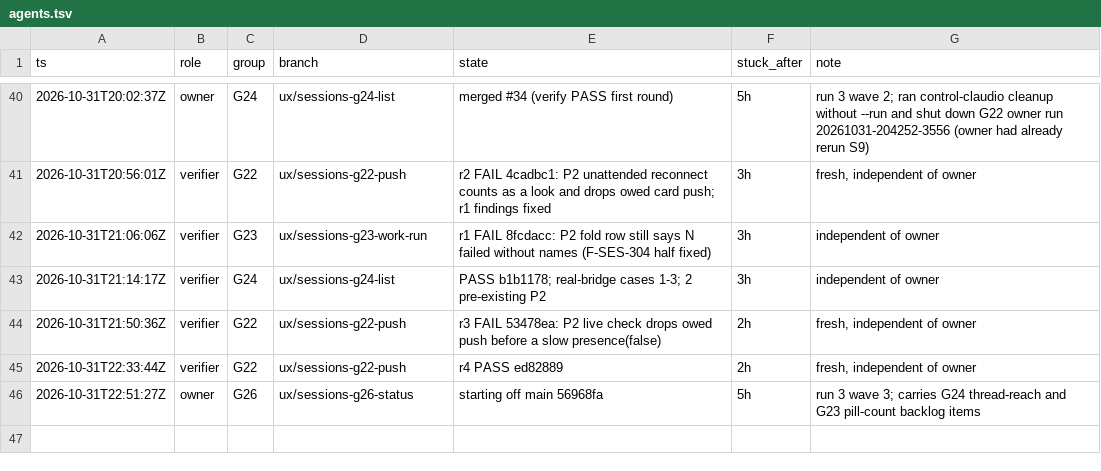
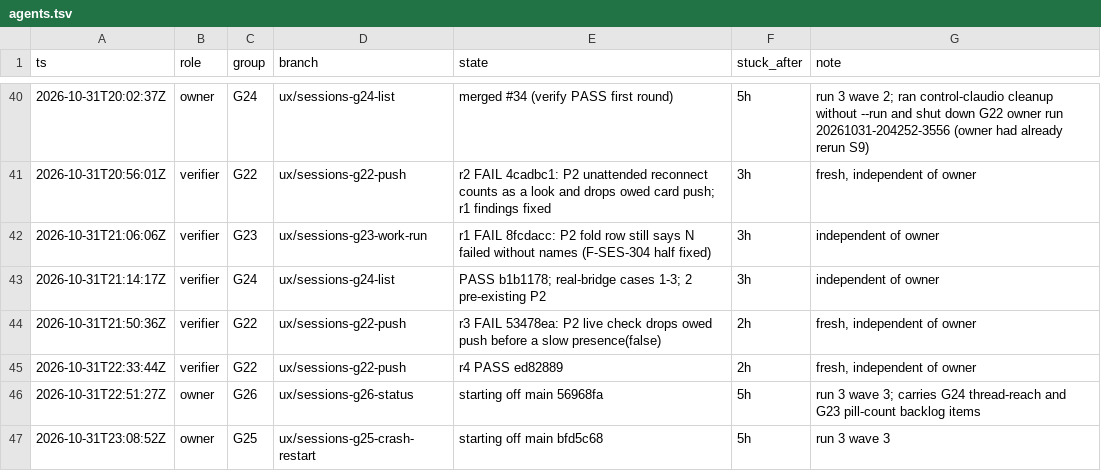
Before and after one commit to IamP5/claudio-bot, a TSV file: docs/ux-program/agents.tsv, drawn as a sheet; only a part is shown, gaps mark what is left out.

```diff
--- a/docs/ux-program/agents.tsv
+++ b/docs/ux-program/agents.tsv
@@ -46 +46,2 @@ ts	role	group	branch	state	stuck_after	note
 2026-10-31T22:51:27Z	owner	G26	ux/sessions-g26-status	starting off main 56968fa	5h	run 3 wave 3; carries G24 thread-reach and G23 pill-count backlog items
+2026-10-31T23:08:52Z	owner	G25	ux/sessions-g25-crash-restart	starting off main bfd5c68	5h	run 3 wave 3
```
Also changed, not shown: 1 other file.
